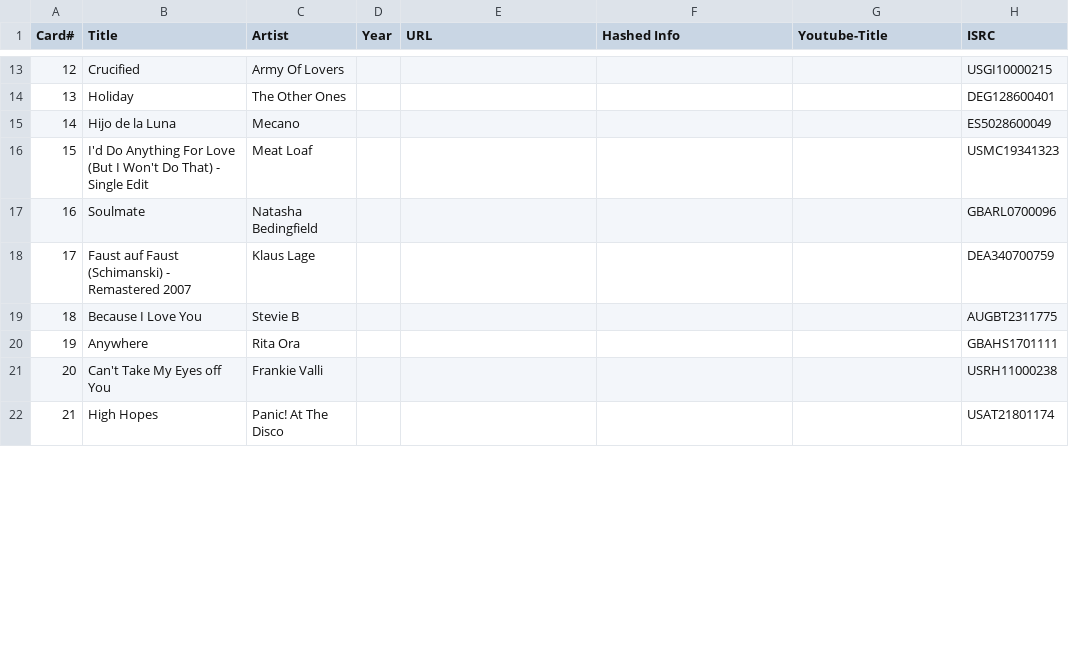
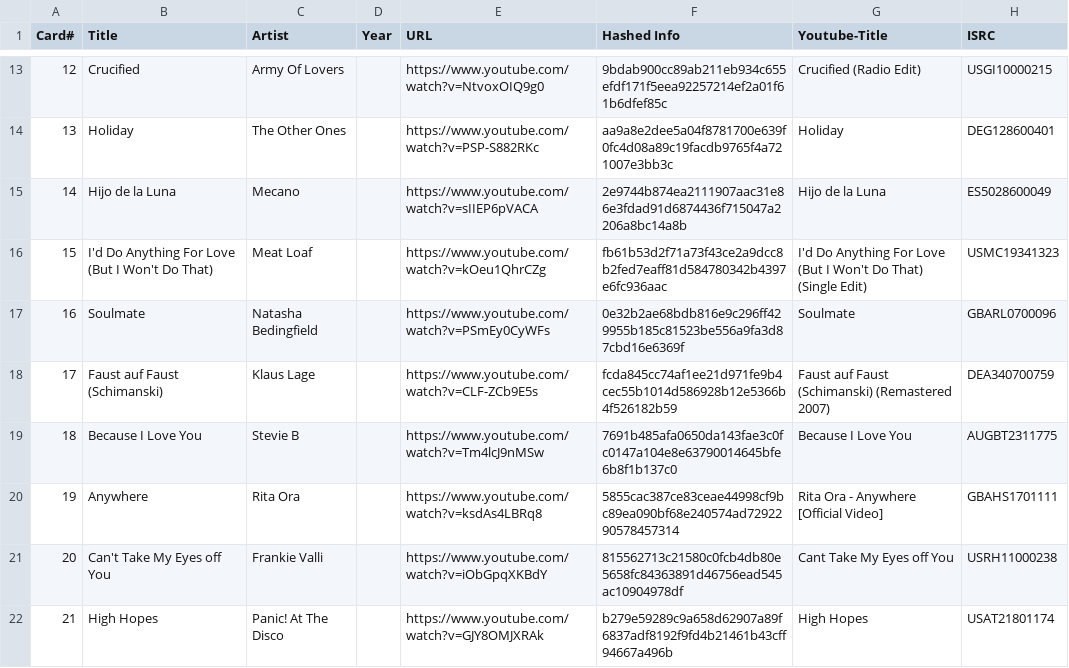
Before and after one commit to andygruber/songseeker-hitster-playlists, a CSV file: hitster-de-aaaa0015.csv, drawn as a sheet; only a part is shown, gaps mark what is left out; the diff covers the shown part only.

```diff
--- a/hitster-de-aaaa0015.csv
+++ b/hitster-de-aaaa0015.csv
@@ -13,10 +13,10 @@ Card#,Title,Artist,Year,URL,Hashed Info,Youtube-Title,ISRC
-12,Crucified,Army Of Lovers,,,,,USGI10000215
-13,Holiday,The Other Ones,,,,,DEG128600401
-14,Hijo de la Luna,Mecano,,,,,ES5028600049
-15,I'd Do Anything For Love (But I Won't Do That) - Single Edit,Meat Loaf,,,,,USMC19341323
-16,Soulmate,Natasha Bedingfield,,,,,GBARL0700096
-17,Faust auf Faust (Schimanski) - Remastered 2007,Klaus Lage,,,,,DEA340700759
-18,Because I Love You,Stevie B,,,,,AUGBT2311775
-19,Anywhere,Rita Ora,,,,,GBAHS1701111
-20,Can't Take My Eyes off You,Frankie Valli,,,,,USRH11000238
-21,High Hopes,Panic! At The Disco,,,,,USAT21801174
+12,Crucified,Army Of Lovers,,https://www.youtube.com/watch?v=NtvoxOIQ9g0,9bdab900cc89ab211eb934c655efdf171f5eea92257214ef2a01f61b6dfef85c,Crucified (Radio Edit),USGI10000215
+13,Holiday,The Other Ones,,https://www.youtube.com/watch?v=PSP-S882RKc,aa9a8e2dee5a04f8781700e639f0fc4d08a89c19facdb9765f4a721007e3bb3c,Holiday,DEG128600401
+14,Hijo de la Luna,Mecano,,https://www.youtube.com/watch?v=sIIEP6pVACA,2e9744b874ea2111907aac31e86e3fdad91d6874436f715047a2206a8bc14a8b,Hijo de la Luna,ES5028600049
+15,I'd Do Anything For Love (But I Won't Do That),Meat Loaf,,https://www.youtube.com/watch?v=kOeu1QhrCZg,fb61b53d2f71a73f43ce2a9dcc8b2fed7eaff81d584780342b4397e6fc936aac,I'd Do Anything For Love (But I Won't Do That) (Single Edit),USMC19341323
+16,Soulmate,Natasha Bedingfield,,https://www.youtube.com/watch?v=PSmEy0CyWFs,0e32b2ae68bdb816e9c296ff429955b185c81523be556a9fa3d87cbd16e6369f,Soulmate,GBARL0700096
+17,Faust auf Faust (Schimanski),Klaus Lage,,https://www.youtube.com/watch?v=CLF-ZCb9E5s,fcda845cc74af1ee21d971fe9b4cec55b1014d586928b12e5366b4f526182b59,Faust auf Faust (Schimanski) (Remastered 2007),DEA340700759
+18,Because I Love You,Stevie B,,https://www.youtube.com/watch?v=Tm4lcJ9nMSw,7691b485afa0650da143fae3c0fc0147a104e8e63790014645bfe6b8f1b137c0,Because I Love You,AUGBT2311775
+19,Anywhere,Rita Ora,,https://www.youtube.com/watch?v=ksdAs4LBRq8,5855cac387ce83ceae44998cf9bc89ea090bf68e240574ad7292290578457314,Rita Ora - Anywhere [Official Video],GBAHS1701111
+20,Can't Take My Eyes off You,Frankie Valli,,https://www.youtube.com/watch?v=iObGpqXKBdY,815562713c21580c0fcb4db80e5658fc84363891d46756ead545ac10904978df,Cant Take My Eyes off You,USRH11000238
+21,High Hopes,Panic! At The Disco,,https://www.youtube.com/watch?v=GJY8OMJXRAk,b279e59289c9a658d62907a89f6837adf8192f9fd4b21461b43cff94667a496b,High Hopes,USAT21801174
```
Also changed, not shown: 47 edited cells elsewhere in this file.
